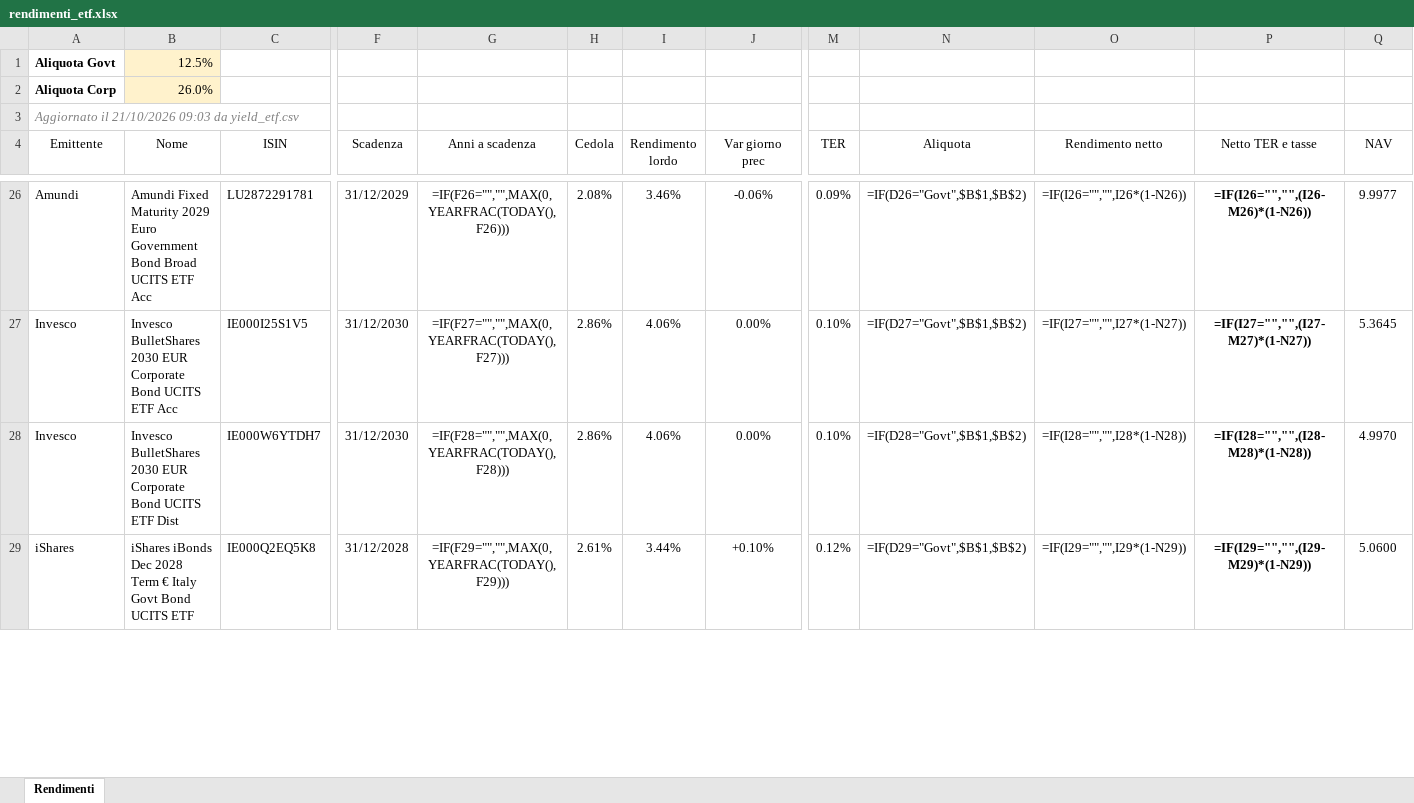
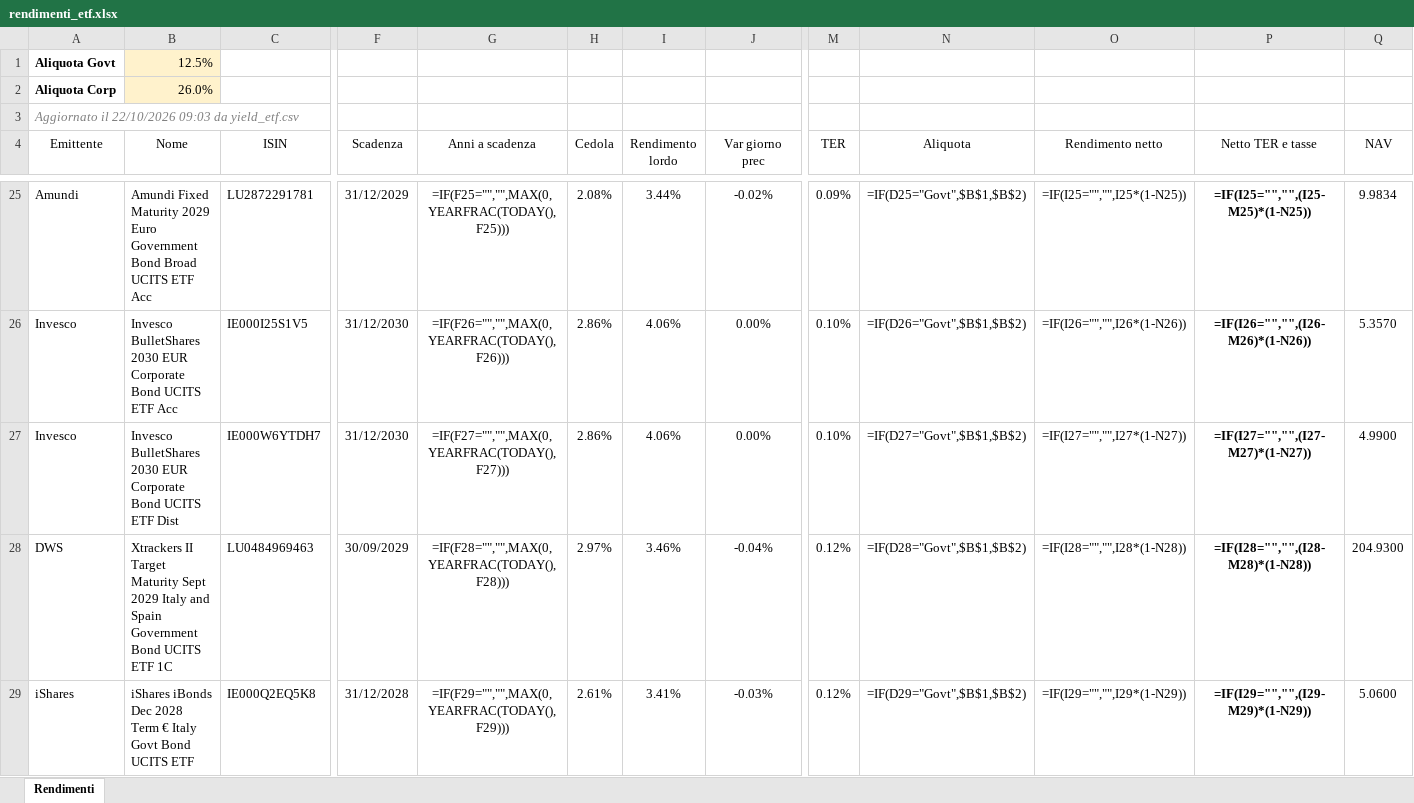
Before and after one commit to FedeGambe/Target_Maturity_ETF_Planner, an Excel workbook: data/rendimenti_etf.xlsx, sheet Rendimenti, drawn as a sheet; only a part is shown, gaps mark what is left out; values as stored, in another font and other column widths than the file's, no borders; formulas without a stored value are shown as written; conditional formats and table styles not drawn; addresses are those after the commit; rows hold the shown columns only; the diff covers the shown part only; the diff names each change by its address in the sheet, - before the commit and + after, or states it on an @@ line.

Commit message:
Aggiorna yield_etf 22/10/2026

```diff
--- a/data/rendimenti_etf.xlsx (sheet Rendimenti)
+++ b/data/rendimenti_etf.xlsx (sheet Rendimenti)
-A3 (Emittente): Aggiornato il 21/10/2026 09:03 da…
+A3 (Emittente): Aggiornato il 22/10/2026 09:03 da…
-G25 (Anni a scadenza): =IF(F26="","",MAX(0,YEARFRAC(TODAY(),F26)))
+G25 (Anni a scadenza): =IF(F25="","",MAX(0,YEARFRAC(TODAY(),F25)))
-I25 (Rendimento lordo): 3.46%
+I25 (Rendimento lordo): 3.44%
-J25 (Var giorno prec): -0.06%
+J25 (Var giorno prec): -0.02%
-N25 (Aliquota): =IF(D26="Govt",$B$1,$B$2)
+N25 (Aliquota): =IF(D25="Govt",$B$1,$B$2)
-O25 (Rendimento netto): =IF(I26="","",I26*(1-N26))
+O25 (Rendimento netto): =IF(I25="","",I25*(1-N25))
-P25 (Netto TER e tasse): =IF(I26="","",(I26-M26)*(1-N26))
+P25 (Netto TER e tasse): =IF(I25="","",(I25-M25)*(1-N25))
-Q25 (NAV): 9.9977
+Q25 (NAV): 9.9834
-G26 (Anni a scadenza): =IF(F27="","",MAX(0,YEARFRAC(TODAY(),F27)))
+G26 (Anni a scadenza): =IF(F26="","",MAX(0,YEARFRAC(TODAY(),F26)))
-N26 (Aliquota): =IF(D27="Govt",$B$1,$B$2)
+N26 (Aliquota): =IF(D26="Govt",$B$1,$B$2)
-O26 (Rendimento netto): =IF(I27="","",I27*(1-N27))
+O26 (Rendimento netto): =IF(I26="","",I26*(1-N26))
-P26 (Netto TER e tasse): =IF(I27="","",(I27-M27)*(1-N27))
+P26 (Netto TER e tasse): =IF(I26="","",(I26-M26)*(1-N26))
-Q26 (NAV): 5.3645
+Q26 (NAV): 5.3570
-G27 (Anni a scadenza): =IF(F28="","",MAX(0,YEARFRAC(TODAY(),F28)))
+G27 (Anni a scadenza): =IF(F27="","",MAX(0,YEARFRAC(TODAY(),F27)))
-N27 (Aliquota): =IF(D28="Govt",$B$1,$B$2)
+N27 (Aliquota): =IF(D27="Govt",$B$1,$B$2)
-O27 (Rendimento netto): =IF(I28="","",I28*(1-N28))
+O27 (Rendimento netto): =IF(I27="","",I27*(1-N27))
-P27 (Netto TER e tasse): =IF(I28="","",(I28-M28)*(1-N28))
+P27 (Netto TER e tasse): =IF(I27="","",(I27-M27)*(1-N27))
-Q27 (NAV): 4.9970
+Q27 (NAV): 4.9900
+row 28: DWS | Xtrackers II Target Maturity Sept 2029 Italy and Spain Government Bond UCITS ETF 1C | LU0484969463 | 30/09/2029 | =IF(F28="","",MAX(0,YEARFRAC(TODAY(),F28))) | 2.97% | 3.46% | -0.04% | 0.12% | =IF(D28="Govt",$B$1,$B$2) | =IF(I28="","",I28*(1-N28)) | =IF(I28="","",(I28-M28)*(1-N28)) | 204.9300
-I29 (Rendimento lordo): 3.44%
+I29 (Rendimento lordo): 3.41%
-J29 (Var giorno prec): +0.10%
+J29 (Var giorno prec): -0.03%
```
Also changed, not shown: 5 added rows, 6 removed rows and 143 edited cells elsewhere in this sheet, 2 other files.
